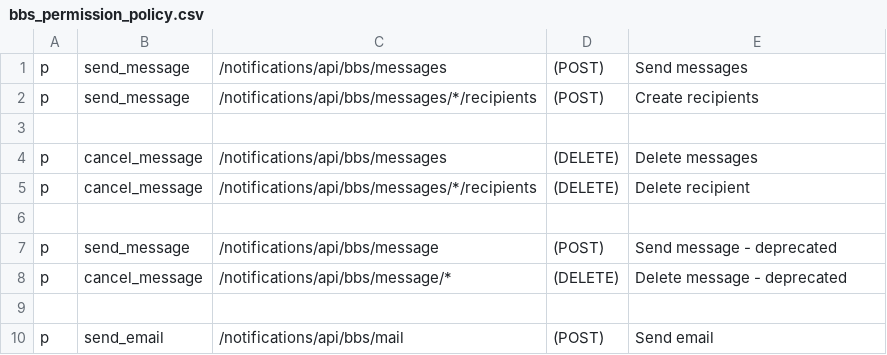
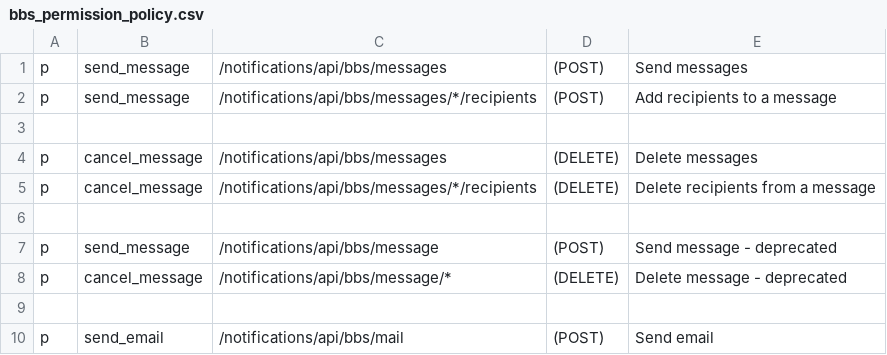
Before and after one commit to rokwire/notifications-building-block, a CSV file: driver/web/bbs_permission_policy.csv, drawn as a sheet.

Commit message:
Add comments

```diff
--- a/driver/web/bbs_permission_policy.csv
+++ b/driver/web/bbs_permission_policy.csv
@@ -1,6 +1,6 @@
 p, send_message, /notifications/api/bbs/messages, (POST), Send messages
-p, send_message, /notifications/api/bbs/messages/*/recipients, (POST), Create recipients
+p, send_message, /notifications/api/bbs/messages/*/recipients, (POST), Add recipients to a message
 
 p, cancel_message, /notifications/api/bbs/messages, (DELETE), Delete messages
-p, cancel_message, /notifications/api/bbs/messages/*/recipients, (DELETE), Delete recipient
+p, cancel_message, /notifications/api/bbs/messages/*/recipients, (DELETE), Delete recipients from a message
 
```
